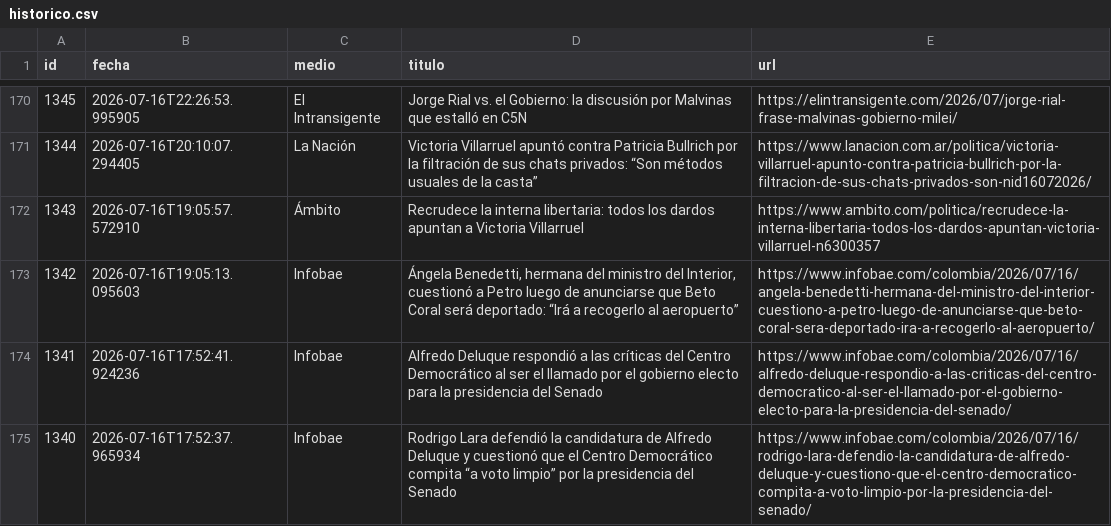
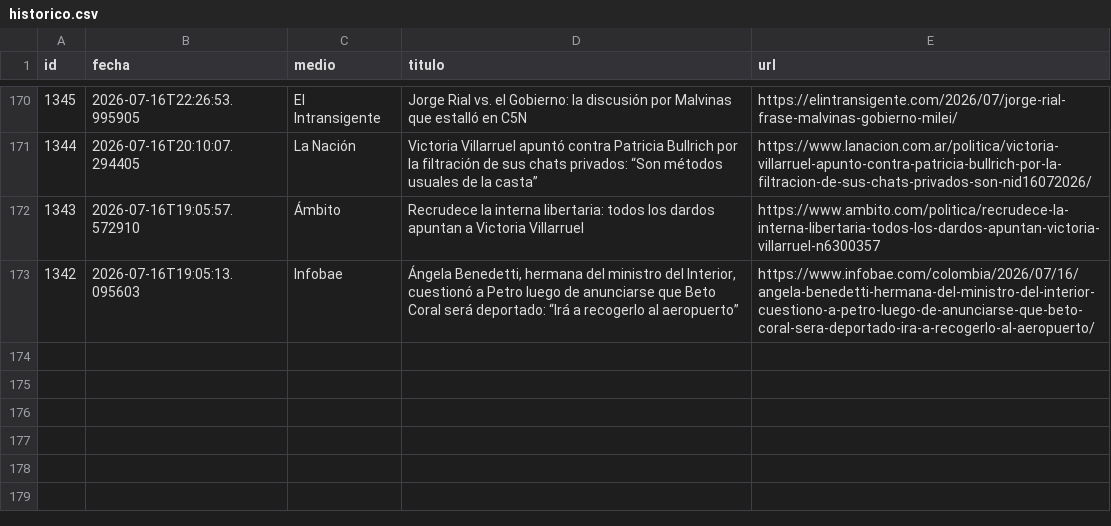
Before and after one commit to ElvisChatzky/BusProyect, a CSV file: data/historico.csv, drawn as a sheet; only a part is shown, gaps mark what is left out; the diff names each change by its address in the sheet, - before the commit and + after, or states it on an @@ line.

```diff
--- a/data/historico.csv
+++ b/data/historico.csv
-row 174: 1341 | 2026-07-16T17:52:41.924236 | Infobae | Alfredo Deluque respondió a las críticas del Centro Democrático al ser el llamado por el gobierno electo para la presidencia del Senado | https://www.infobae.com/colombia/2026/07/16/alfredo-deluque-respondio-a-las-criticas-del-centro-democratico-al-ser-el-llamado-por-el-gobierno-electo-para-la-presidencia-del-senado/
-row 175: 1340 | 2026-07-16T17:52:37.965934 | Infobae | Rodrigo Lara defendió la candidatura de Alfredo Deluque y cuestionó que el Centro Democrático compita “a voto limpio” por la presidencia del Senado | https://www.infobae.com/colombia/2026/07/16/rodrigo-lara-defendio-la-candidatura-de-alfredo-deluque-y-cuestiono-que-el-centro-democratico-compita-a-voto-limpio-por-la-presidencia-del-senado/
```
Also changed, not shown: 1 other file.
